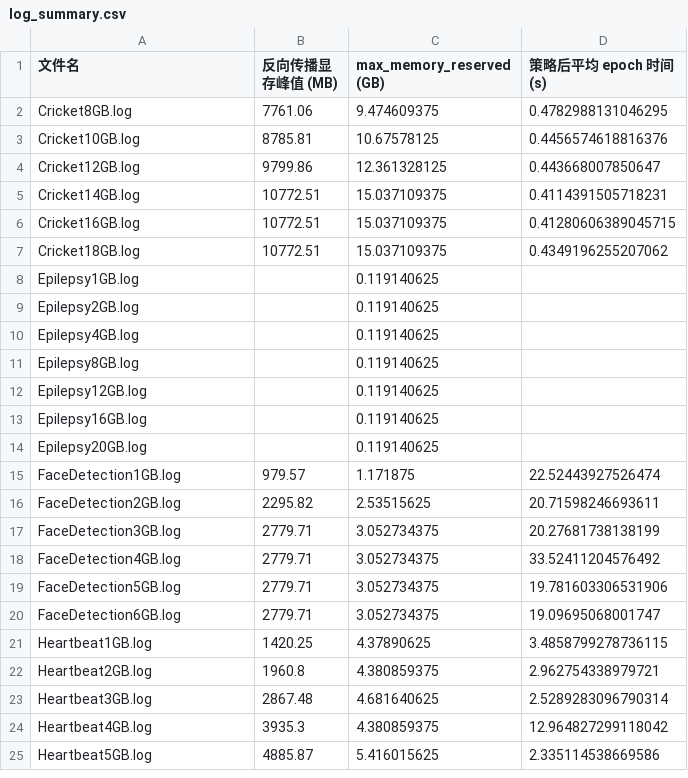
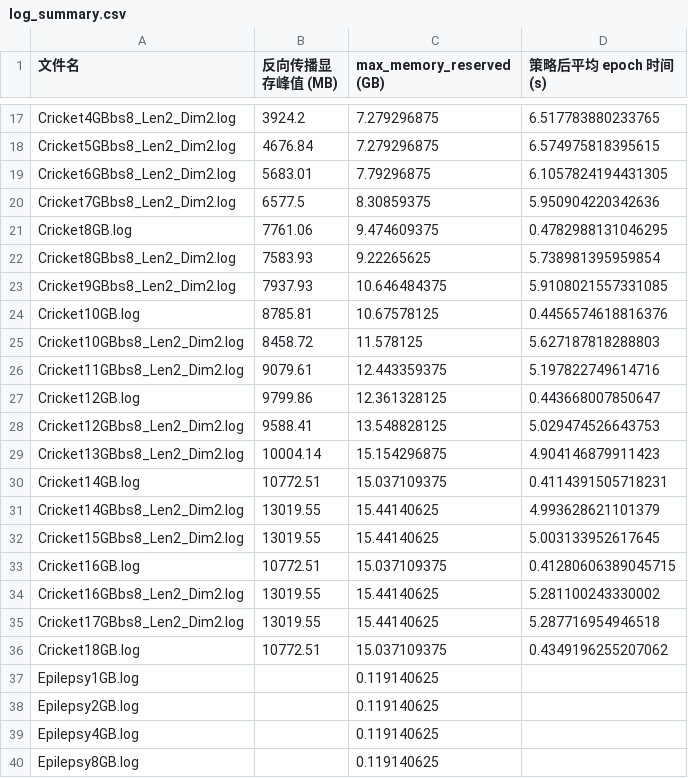
Before and after one commit to kirikoooooo/csl_hyc, a CSV file: cricket_logs_ga/log_summary.csv, drawn as a sheet; only a part is shown, gaps mark what is left out; the shorter side is filled out with more unchanged rows; the diff covers the shown part only; the diff names each change by its address in the sheet, - before the commit and + after, or states it on an @@ line.

```diff
--- a/cricket_logs_ga/log_summary.csv
+++ b/cricket_logs_ga/log_summary.csv
+row 17: Cricket4GBbs8_Len2_Dim2.log | 3924.2 | 7.279296875 | 6.517783880233765
+row 18: Cricket5GBbs8_Len2_Dim2.log | 4676.84 | 7.279296875 | 6.574975818395615
+row 19: Cricket6GBbs8_Len2_Dim2.log | 5683.01 | 7.79296875 | 6.1057824194431305
+row 20: Cricket7GBbs8_Len2_Dim2.log | 6577.5 | 8.30859375 | 5.950904220342636
+row 22: Cricket8GBbs8_Len2_Dim2.log | 7583.93 | 9.22265625 | 5.738981395959854
+row 23: Cricket9GBbs8_Len2_Dim2.log | 7937.93 | 10.646484375 | 5.9108021557331085
+row 25: Cricket10GBbs8_Len2_Dim2.log | 8458.72 | 11.578125 | 5.627187818288803
+row 26: Cricket11GBbs8_Len2_Dim2.log | 9079.61 | 12.443359375 | 5.197822749614716
+row 28: Cricket12GBbs8_Len2_Dim2.log | 9588.41 | 13.548828125 | 5.029474526643753
+row 29: Cricket13GBbs8_Len2_Dim2.log | 10004.14 | 15.154296875 | 4.904146879911423
+row 31: Cricket14GBbs8_Len2_Dim2.log | 13019.55 | 15.44140625 | 4.993628621101379
+row 32: Cricket15GBbs8_Len2_Dim2.log | 13019.55 | 15.44140625 | 5.003133952617645
+row 34: Cricket16GBbs8_Len2_Dim2.log | 13019.55 | 15.44140625 | 5.281100243330002
+row 35: Cricket17GBbs8_Len2_Dim2.log | 13019.55 | 15.44140625 | 5.287716954946518
```
Also changed, not shown: 21 added rows elsewhere in this file, cricket_logs_checkmate/log_summary.csv, cricket_logs_diff/log_summary.csv, 11 other files.
